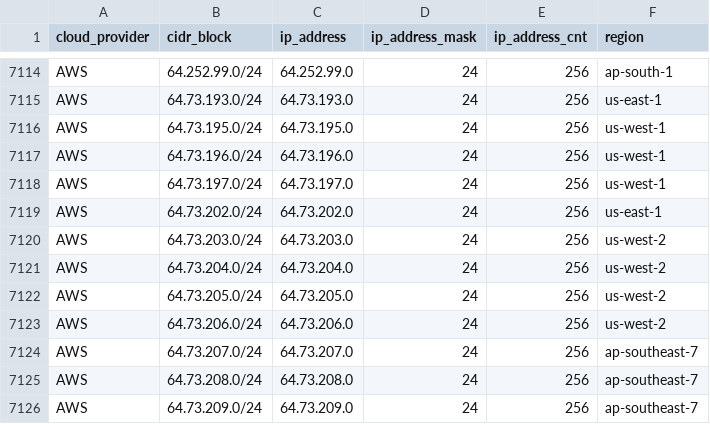
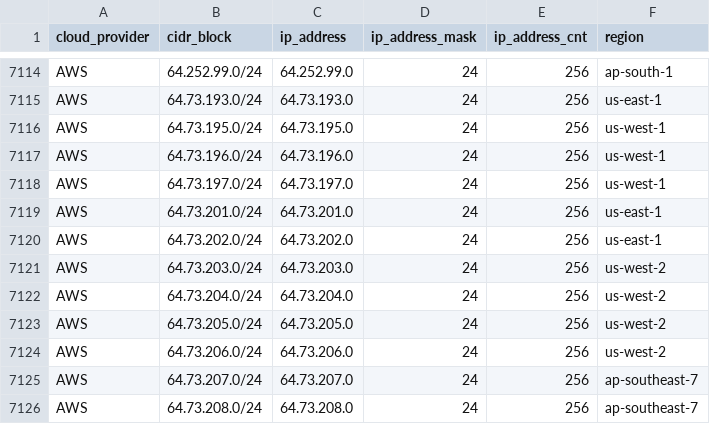
Before and after one commit to danilabs/public-cloud-provider-ip-ranges, a CSV file: data/providers/aws.csv, drawn as a sheet; only a part is shown, gaps mark what is left out; the shorter side is filled out with more unchanged rows.

```diff
--- a/data/providers/aws.csv
+++ b/data/providers/aws.csv
@@ -7118,2 +7118,3 @@ AWS,64.73.196.0/24,64.73.196.0,24,256,us-west-1
 AWS,64.73.197.0/24,64.73.197.0,24,256,us-west-1
+AWS,64.73.201.0/24,64.73.201.0,24,256,us-east-1
 AWS,64.73.202.0/24,64.73.202.0,24,256,us-east-1
```
Also changed, not shown: data/providers/googlecloud.csv, 16 other files.
